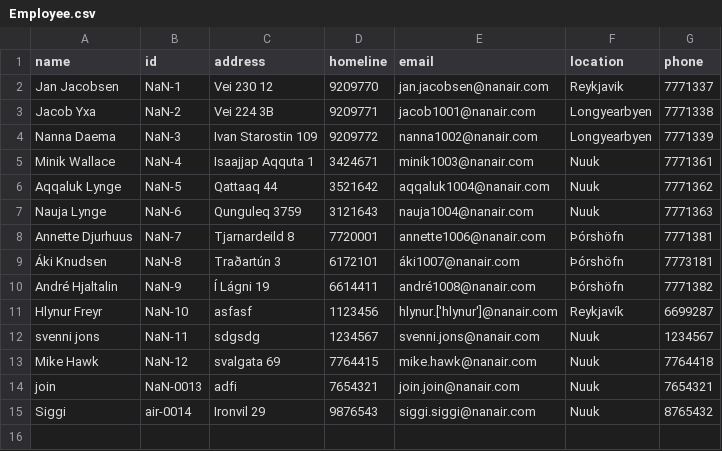
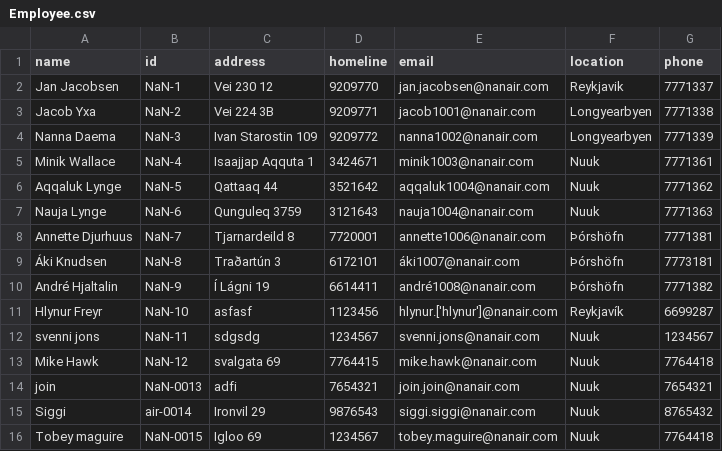
Before and after one commit to magnushj93hr/Verklegt_namskeid_1, a CSV file: Maggi_Test/test1/csv_files/Employee.csv, drawn as a sheet; the diff names each change by its address in the sheet, - before the commit and + after, or states it on an @@ line.

```diff
--- a/Maggi_Test/test1/csv_files/Employee.csv
+++ b/Maggi_Test/test1/csv_files/Employee.csv
+row 16: Tobey maguire | NaN-0015 | Igloo 69 | 1234567 | tobey.maguire@nanair.com | Nuuk | 7764418
```
Also changed, not shown: Maggi_Test/test1/csv_files/Location.csv, Maggi_Test/test1/csv_files/MaintenanceReport.csv, 3 other files.
